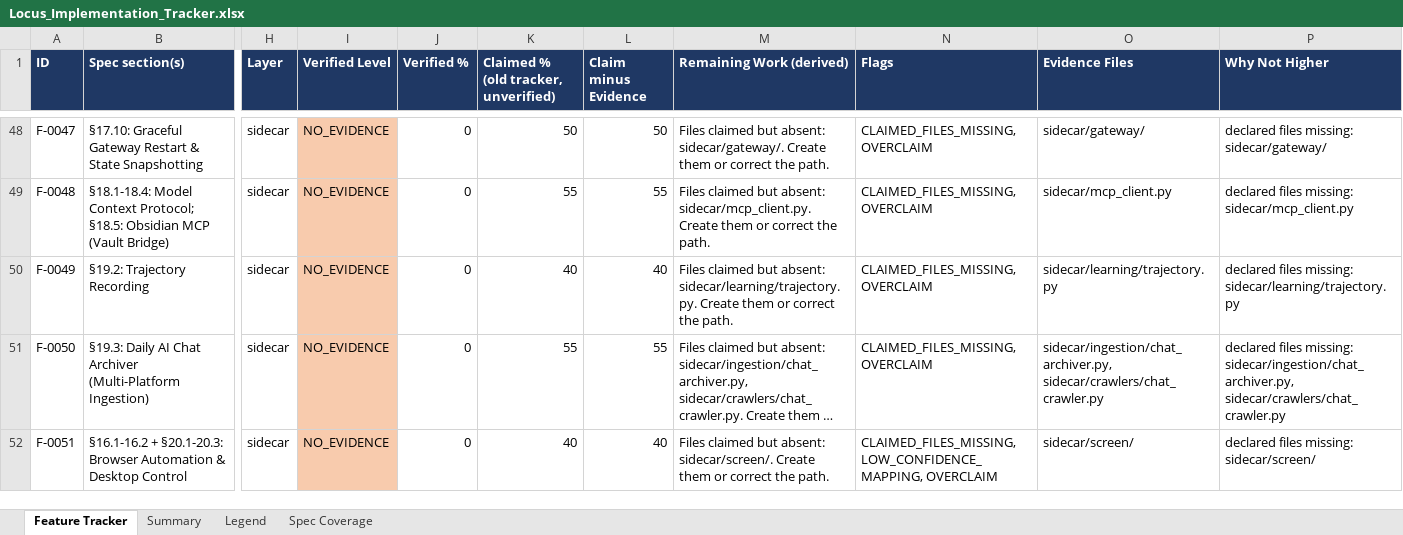
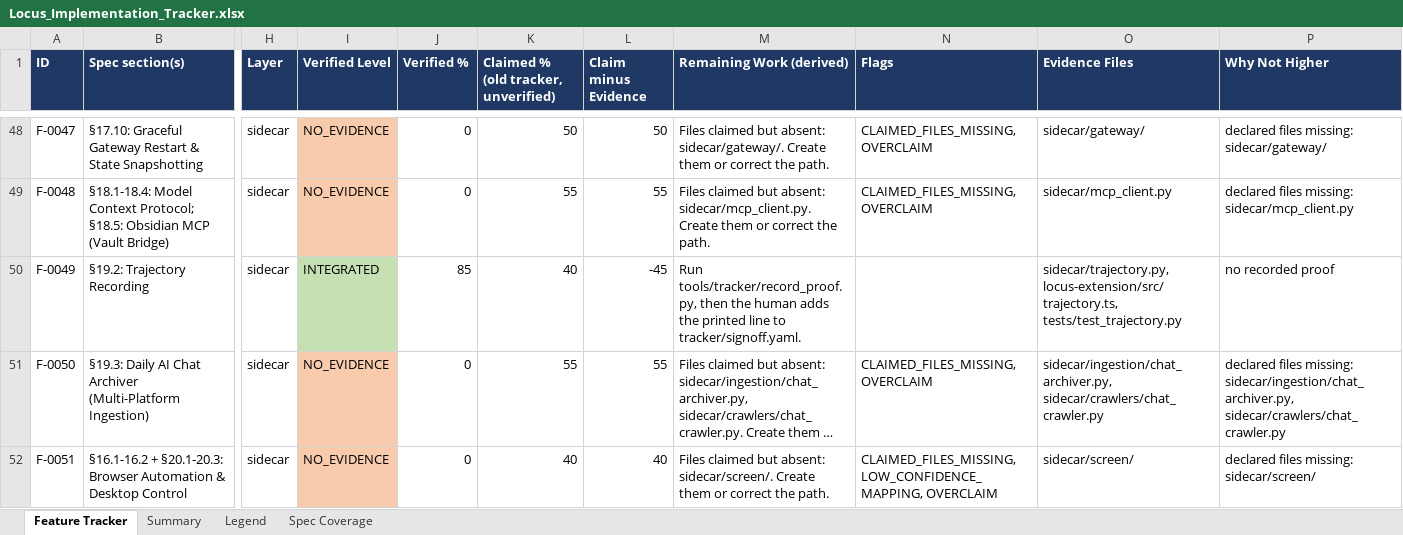
Before and after one commit to Shivamxp23/Locus-OS, an Excel workbook: .keysndocs/Documentation/Implementation Plans/Implementation Report/Locus_Implementation_Tracker.xlsx, sheet Feature Tracker, drawn as a sheet; only a part is shown, gaps mark what is left out; long unchanged cells end in …; values as stored, in another font and other column widths than the file's, no borders; the diff names each change by its address in the sheet, - before the commit and + after, or states it on an @@ line.

Commit message:
chore(tracker): refresh after US-17

```diff
--- a/.keysndocs/Documentation/Implementation Plans/Implementation Report/Locus_Implementation_Tracker.xlsx (sheet Feature Tracker)
+++ b/.keysndocs/Documentation/Implementation Plans/Implementation Report/Locus_Implementation_Tracker.xlsx (sheet Feature Tracker)
-I50 (Verified Level): NO_EVIDENCE
+I50 (Verified Level): INTEGRATED
-I50 fill: #F8CBAD
+I50 fill: #C6E0B4
-J50 (Verified %): 0
+J50 (Verified %): 85
-L50 (Claim minus Evidence): 40
+L50 (Claim minus Evidence): -45
-M50 (Remaining Work (derived)): Files claimed but absent: sidecar/learning/trajectory.py. Create them or correct the path.
+M50 (Remaining Work (derived)): Run tools/tracker/record_proof.py, then the human adds the printed line to tracker/signoff.yaml.
-N50 (Flags): CLAIMED_FILES_MISSING, OVERCLAIM
+N50 (Flags): (empty)
-O50 (Evidence Files): sidecar/learning/trajectory.py
+O50 (Evidence Files): sidecar/trajectory.py, locus-extension/src/trajectory.ts, tests/test_trajectory.py
-P50 (Why Not Higher): declared files missing: sidecar/learning/trajectory.py
+P50 (Why Not Higher): no recorded proof
```
Also changed, not shown: sheet Summary, 3 other files.
